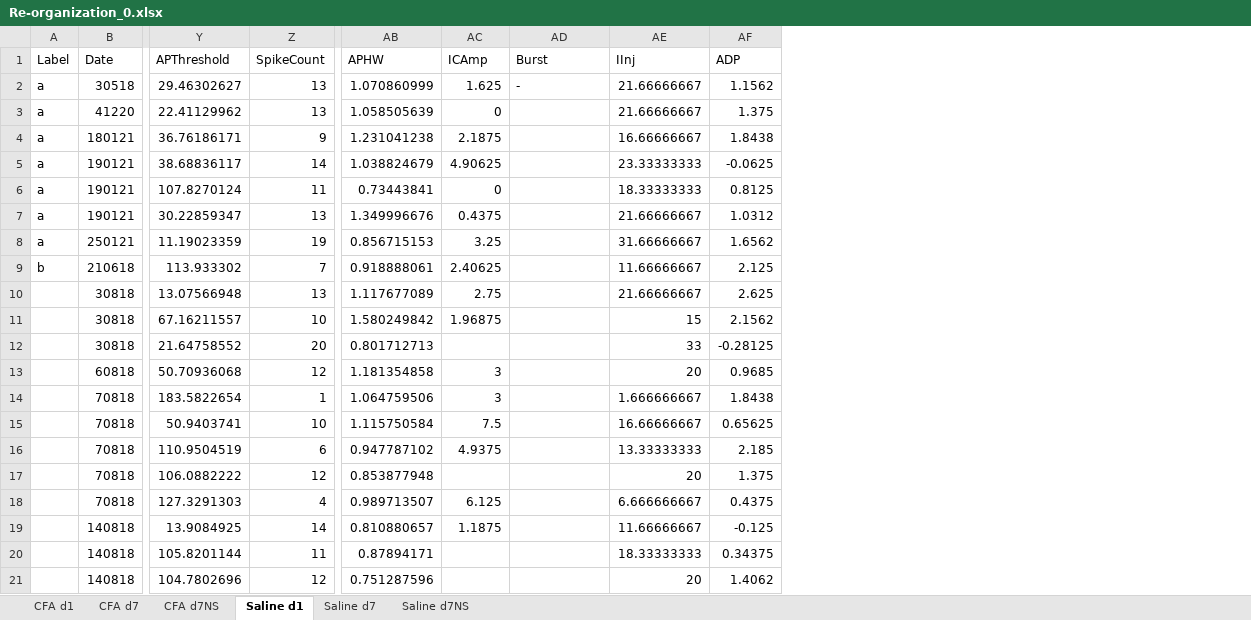
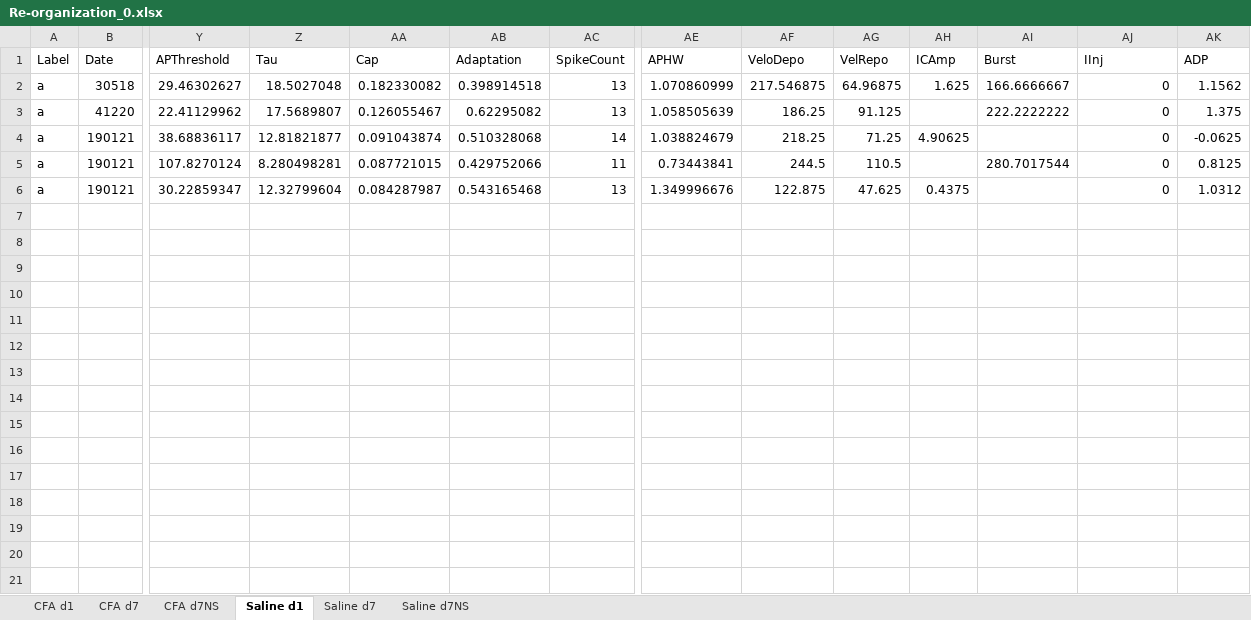
Before and after one commit to marioaacuna/gini, an Excel workbook: Data/out/Re-organization_0.xlsx, sheet Saline d1, drawn as a sheet; only a part is shown, gaps mark what is left out; values as stored, in another font and other column widths than the file's, no borders; removed rows and columns are numbered as before the commit, all else as after; rows hold the shown columns only; the diff names each change by its address in the sheet, - before the commit and + after, or states it on an @@ line.

```diff
--- a/Data/out/Re-organization_0.xlsx (sheet Saline d1)
+++ b/Data/out/Re-organization_0.xlsx (sheet Saline d1)
+column Z (Tau), rows 2-6: 18.5027048 | 17.5689807 | 12.81821877 | 8.280498281 | 12.32799604
+column AA (Cap), rows 2-6: 0.182330082 | 0.126055467 | 0.091043874 | 0.087721015 | 0.084287987
+column AB (Adaptation), rows 2-6: 0.398914518 | 0.62295082 | 0.510328068 | 0.429752066 | 0.543165468
+column AF (VeloDepo), rows 2-6: 217.546875 | 186.25 | 218.25 | 244.5 | 122.875
+column AG (VelRepo), rows 2-6: 64.96875 | 91.125 | 71.25 | 110.5 | 47.625
-AI2 (Burst): -
+AI2 (Burst): 166.6666667
-AJ2:AJ3 (IInj): 21.66666667
+AJ2:AJ3 (IInj): 0
-AH3 (ICAmp): 0
+AH3 (ICAmp): (empty)
-AI3 (Burst): (empty)
+AI3 (Burst): 222.2222222
-row 4: a | 180121 | 36.76186171 | 9 | 1.231041238 | 2.1875 |  | 16.66666667 | 1.8438
-AJ4 (IInj): 23.33333333
+AJ4 (IInj): 0
-AH5 (ICAmp): 0
+AH5 (ICAmp): (empty)
-AI5 (Burst): (empty)
+AI5 (Burst): 280.7017544
-AJ5 (IInj): 18.33333333
+AJ5 (IInj): 0
-AJ6 (IInj): 21.66666667
+AJ6 (IInj): 0
-row 8: a | 250121 | 11.19023359 | 19 | 0.856715153 | 3.25 |  | 31.66666667 | 1.6562
-row 9: b | 210618 | 113.933302 | 7 | 0.918888061 | 2.40625 |  | 11.66666667 | 2.125
-row 10:  | 30818 | 13.07566948 | 13 | 1.117677089 | 2.75 |  | 21.66666667 | 2.625
-row 11:  | 30818 | 67.16211557 | 10 | 1.580249842 | 1.96875 |  | 15 | 2.1562
-row 12:  | 30818 | 21.64758552 | 20 | 0.801712713 |  |  | 33 | -0.28125
-row 13:  | 60818 | 50.70936068 | 12 | 1.181354858 | 3 |  | 20 | 0.9685
-row 14:  | 70818 | 183.5822654 | 1 | 1.064759506 | 3 |  | 1.666666667 | 1.8438
-row 15:  | 70818 | 50.9403741 | 10 | 1.115750584 | 7.5 |  | 16.66666667 | 0.65625
-row 16:  | 70818 | 110.9504519 | 6 | 0.947787102 | 4.9375 |  | 13.33333333 | 2.185
-row 17:  | 70818 | 106.0882222 | 12 | 0.853877948 |  |  | 20 | 1.375
-row 18:  | 70818 | 127.3291303 | 4 | 0.989713507 | 6.125 |  | 6.666666667 | 0.4375
-row 19:  | 140818 | 13.9084925 | 14 | 0.810880657 | 1.1875 |  | 11.66666667 | -0.125
-row 20:  | 140818 | 105.8201144 | 11 | 0.87894171 |  |  | 18.33333333 | 0.34375
-row 21:  | 140818 | 104.7802696 | 12 | 0.751287596 |  |  | 20 | 1.4062
```
Also changed, not shown: sheet CFA d1, sheet CFA d7NS, sheet Saline d7NS, sheet Saline d7, sheet CFA d7, Data/out/Re-organization_1.xlsx, Data/out/input_with_predicted_lables.xlsx, 9 other files.
